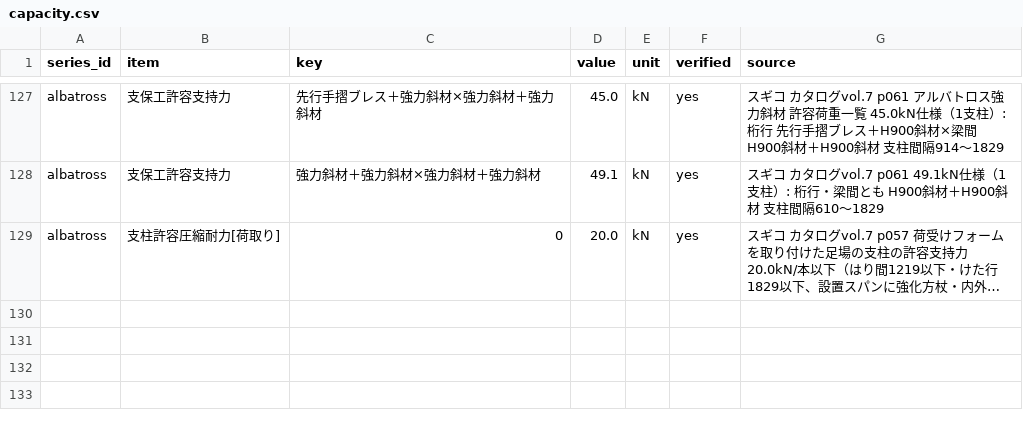
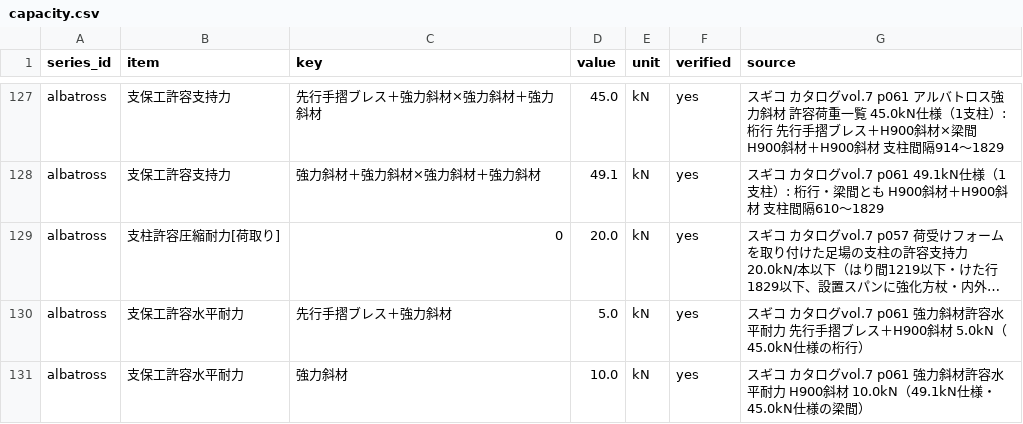
Before and after one commit to takazo0102-max/gyosha-shiji, a CSV file: ashiba/data/capacity.csv, drawn as a sheet; only a part is shown, gaps mark what is left out; long unchanged cells end in …; the diff names each change by its address in the sheet, - before the commit and + after, or states it on an @@ line.

```diff
--- a/ashiba/data/capacity.csv
+++ b/ashiba/data/capacity.csv
+row 130: albatross | 支保工許容水平耐力 | 先行手摺ブレス＋強力斜材 | 5.0 | kN | yes | スギコ カタログvol.7 p061 強力斜材許容水平耐力 先行手摺ブレス＋H900斜材 5.0kN（45.0kN仕様の桁行）
+row 131: albatross | 支保工許容水平耐力 | 強力斜材 | 10.0 | kN | yes | スギコ カタログvol.7 p061 強力斜材許容水平耐力 H900斜材 10.0kN（49.1kN仕様・45.0kN仕様の梁間）
```
Also changed, not shown: 5 other files.
